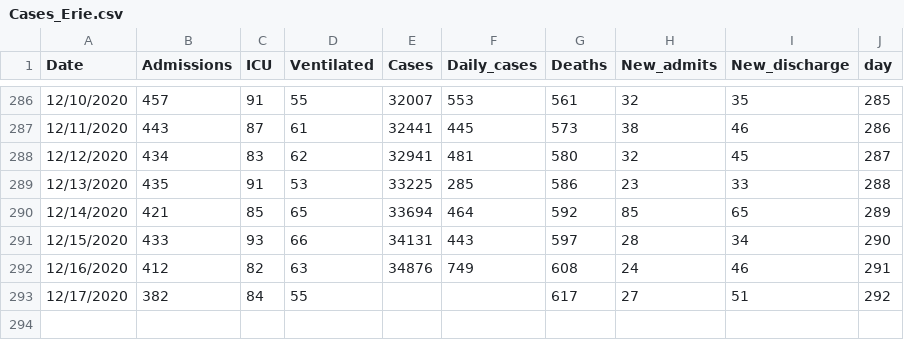
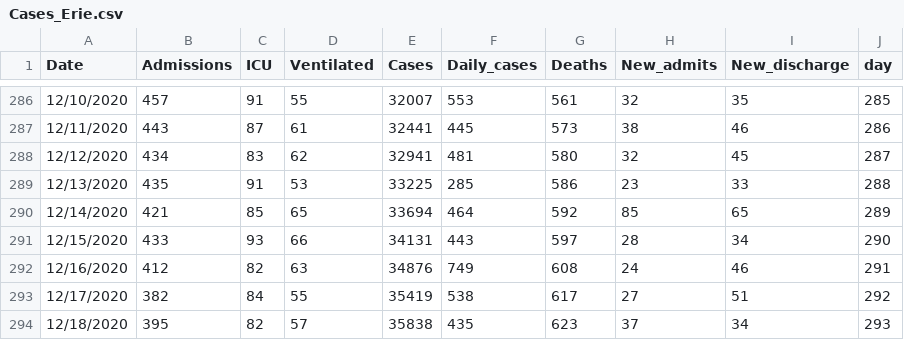
Before and after one commit to gabai/stream_KH, a CSV file: Cases_Erie.csv, drawn as a sheet; only a part is shown, gaps mark what is left out.

Commit message:
Update Cases_Erie.csv

```diff
--- a/Cases_Erie.csv
+++ b/Cases_Erie.csv
@@ -292,2 +292,3 @@ Date,Admissions,ICU,Ventilated,Cases,Daily_cases,Deaths,New_admits,New_discharge
 12/16/2020,412,82,63,34876,749,608,24,46,291
-12/17/2020,382,84,55,,,617,27,51,292
+12/17/2020,382,84,55,35419,538,617,27,51,292
+12/18/2020,395,82,57,35838,435,623,37,34,293
```
